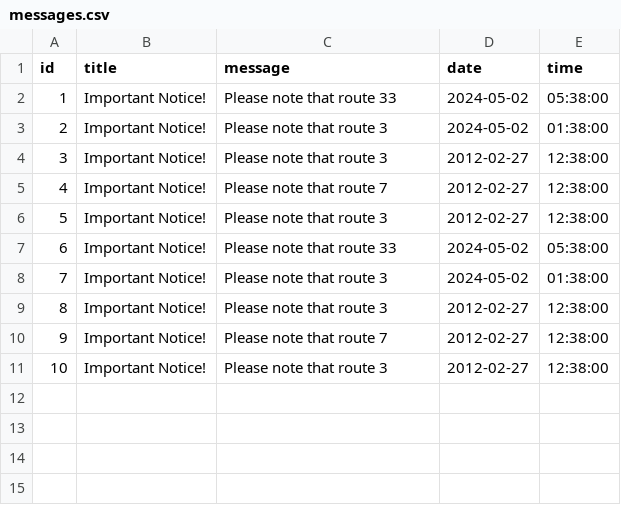
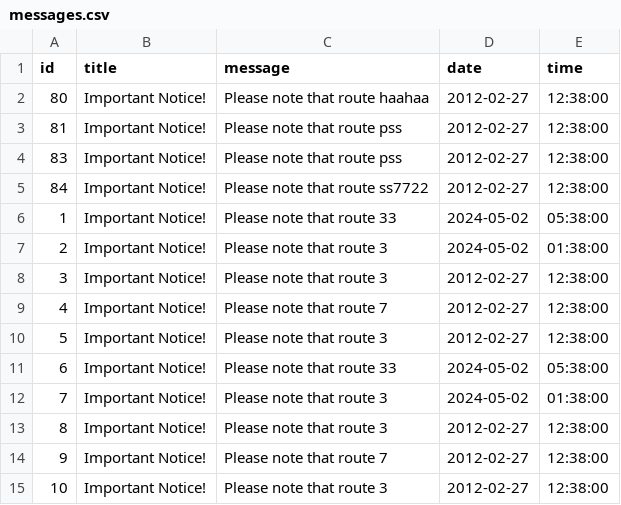
Before and after one commit to aqilsyamil/putra-bus, a CSV file: apps/app/assets/messages.csv, drawn as a sheet; the diff names each change by its address in the sheet, - before the commit and + after, or states it on an @@ line.

Commit message:
Changes in provider for messages

```diff
--- a/apps/app/assets/messages.csv
+++ b/apps/app/assets/messages.csv
+row 2: 80 | Important Notice! | Please note that route haahaa | 2012-02-27 | 12:38:00
+row 3: 81 | Important Notice! | Please note that route pss | 2012-02-27 | 12:38:00
+row 4: 83 | Important Notice! | Please note that route pss | 2012-02-27 | 12:38:00
+row 5: 84 | Important Notice! | Please note that route ss7722 | 2012-02-27 | 12:38:00
```
Also changed, not shown: 44 other files.
